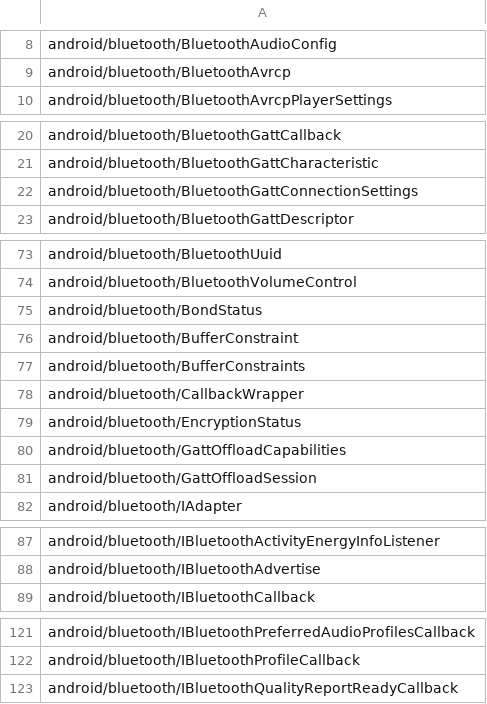
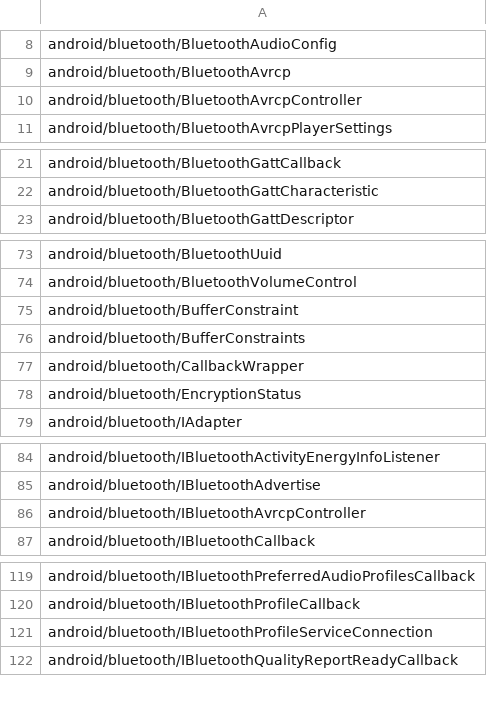
Before and after one commit to CodeLinaro-mirror/la_platform_prebuilts_module_sdk_Bluetooth, a CSV file: current/hiddenapi/signature-patterns.csv, drawn as a sheet; only a part is shown, gaps mark what is left out; the diff covers the shown part only.

Commit message:
Update Bluetooth SDK to train 14670474
Compatible module: BluetoothPrebuilt
Package: com.google.android.go.bt
Version: 361154260
Package: com.google.android.bt
Version: 361154260

Bug: 455933795
Change-Id: I8912fcdaeb03c5ae1c1c36a26048af0b5f6ed761

```diff
--- a/current/hiddenapi/signature-patterns.csv
+++ b/current/hiddenapi/signature-patterns.csv
@@ -9,2 +9,3 @@ android/bluetooth/BluetoothAudioConfig
 android/bluetooth/BluetoothAvrcp
+android/bluetooth/BluetoothAvrcpController
 android/bluetooth/BluetoothAvrcpPlayerSettings
@@ -21,3 +22,2 @@ android/bluetooth/BluetoothGattCallback
 android/bluetooth/BluetoothGattCharacteristic
-android/bluetooth/BluetoothGattConnectionSettings
 android/bluetooth/BluetoothGattDescriptor
@@ -74,3 +74,2 @@ android/bluetooth/BluetoothUuid
 android/bluetooth/BluetoothVolumeControl
-android/bluetooth/BondStatus
 android/bluetooth/BufferConstraint
@@ -79,4 +78,2 @@ android/bluetooth/CallbackWrapper
 android/bluetooth/EncryptionStatus
-android/bluetooth/GattOffloadCapabilities
-android/bluetooth/GattOffloadSession
 android/bluetooth/IAdapter
@@ -88,2 +85,3 @@ android/bluetooth/IBluetoothActivityEnergyInfoListener
 android/bluetooth/IBluetoothAdvertise
+android/bluetooth/IBluetoothAvrcpController
 android/bluetooth/IBluetoothCallback
@@ -122,2 +120,3 @@ android/bluetooth/IBluetoothPreferredAudioProfilesCallback
 android/bluetooth/IBluetoothProfileCallback
+android/bluetooth/IBluetoothProfileServiceConnection
 android/bluetooth/IBluetoothQualityReportReadyCallback
```
Also changed, not shown: 1 removed row elsewhere in this file, current/hiddenapi/annotation-flags.csv, current/hiddenapi/index.csv, 16 other files.
